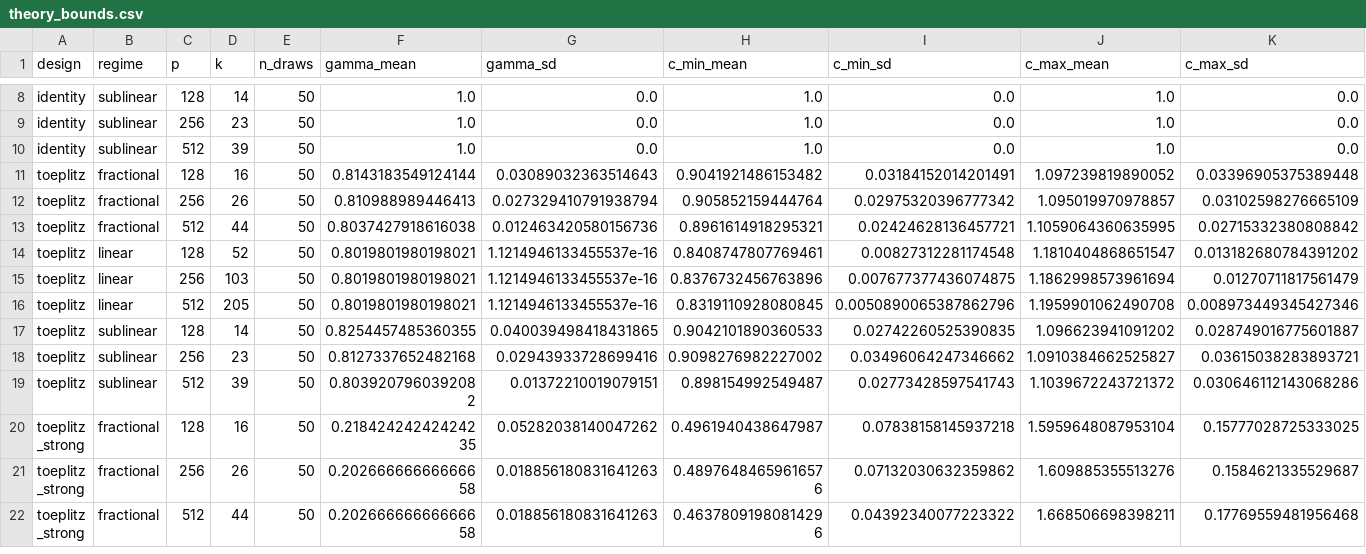
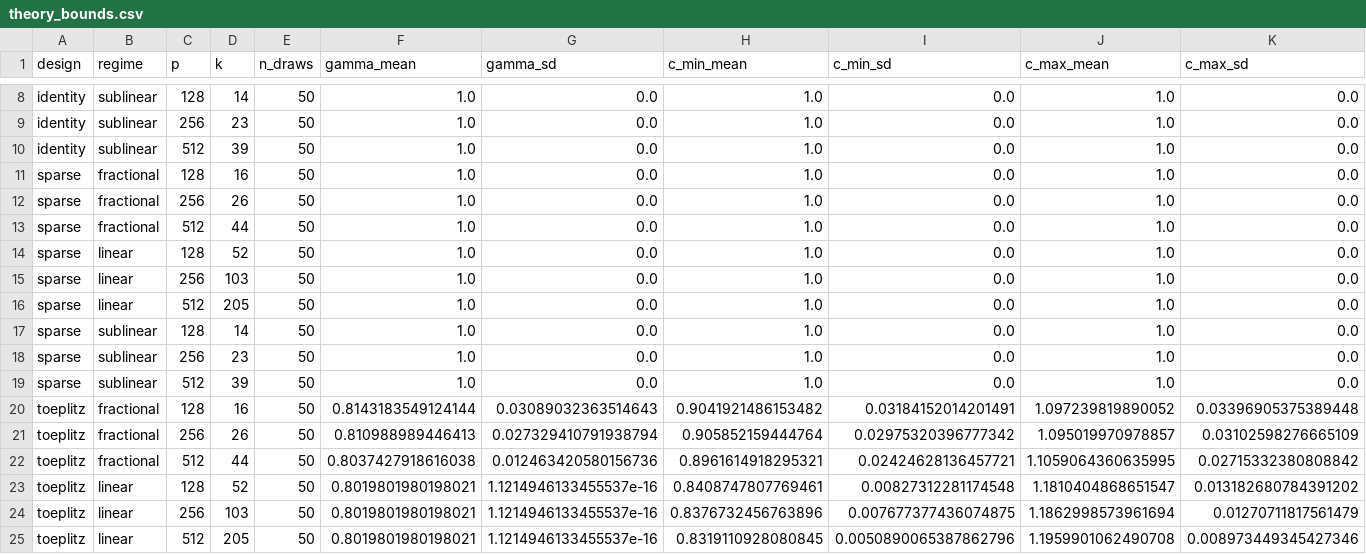
Before and after one commit to taehykim270/unit2_project_Taehyoung, a CSV file: results/theory_bounds.csv, drawn as a sheet; only a part is shown, gaps mark what is left out; the shorter side is filled out with more unchanged rows; rows hold the shown columns only; the diff names each change by its address in the sheet, - before the commit and + after, or states it on an @@ line.

```diff
--- a/results/theory_bounds.csv
+++ b/results/theory_bounds.csv
+row 11: sparse | fractional | 128 | 16 | 50 | 1.0 | 0.0 | 1.0 | 0.0 | 1.0 | 0.0
+row 12: sparse | fractional | 256 | 26 | 50 | 1.0 | 0.0 | 1.0 | 0.0 | 1.0 | 0.0
+row 13: sparse | fractional | 512 | 44 | 50 | 1.0 | 0.0 | 1.0 | 0.0 | 1.0 | 0.0
+row 14: sparse | linear | 128 | 52 | 50 | 1.0 | 0.0 | 1.0 | 0.0 | 1.0 | 0.0
+row 15: sparse | linear | 256 | 103 | 50 | 1.0 | 0.0 | 1.0 | 0.0 | 1.0 | 0.0
+row 16: sparse | linear | 512 | 205 | 50 | 1.0 | 0.0 | 1.0 | 0.0 | 1.0 | 0.0
+row 17: sparse | sublinear | 128 | 14 | 50 | 1.0 | 0.0 | 1.0 | 0.0 | 1.0 | 0.0
+row 18: sparse | sublinear | 256 | 23 | 50 | 1.0 | 0.0 | 1.0 | 0.0 | 1.0 | 0.0
+row 19: sparse | sublinear | 512 | 39 | 50 | 1.0 | 0.0 | 1.0 | 0.0 | 1.0 | 0.0
```
Also changed, not shown: results/collapse.csv, results/thresholds.csv, 12 other files.
